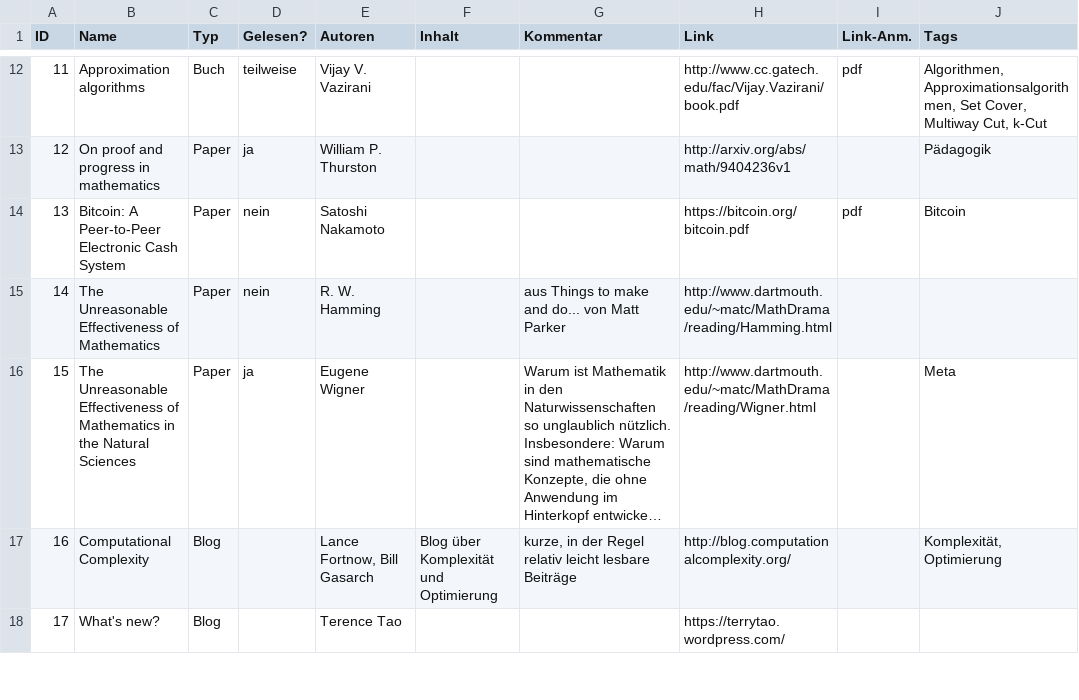
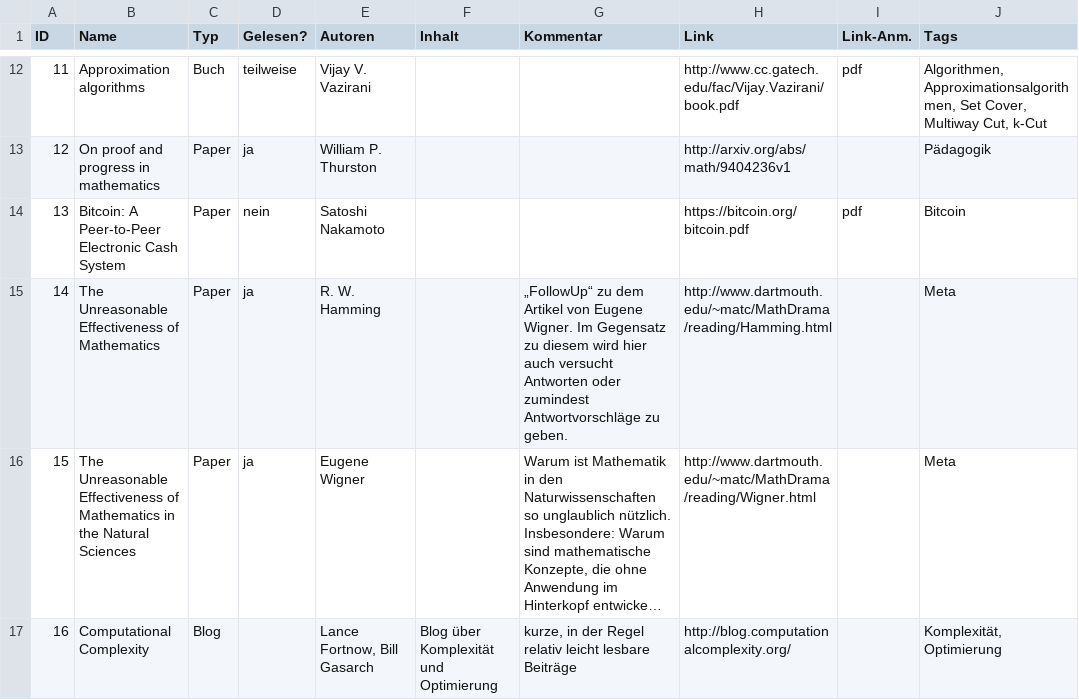
Before and after one commit to GraffL/graffl.github.io, a CSV file: Leseliste.csv, drawn as a sheet; only a part is shown, gaps mark what is left out; the shorter side is filled out with more unchanged rows; long unchanged cells end in …; the diff names each change by its address in the sheet, - before the commit and + after, or states it on an @@ line.

```diff
--- a/Leseliste.csv
+++ b/Leseliste.csv
-D15 (Gelesen?): nein
+D15 (Gelesen?): ja
-G15 (Kommentar): aus Things to make and do... von Matt Parker
+G15 (Kommentar): „FollowUp“ zu dem Artikel von Eugene Wigner. Im Gegensatz zu diesem wird hier auch versucht Antworten oder zumindest Antwortvorschläge zu geben.
-J15 (Tags): (empty)
+J15 (Tags): Meta
```
Also changed, not shown: 1 other file.
